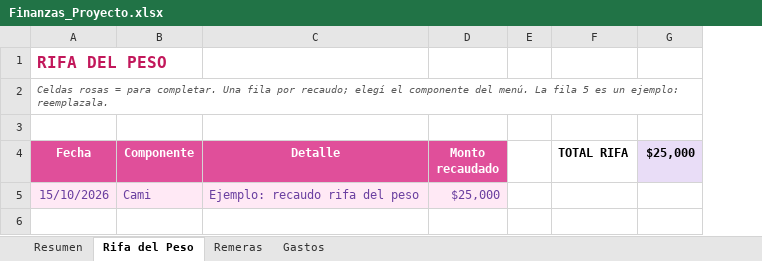
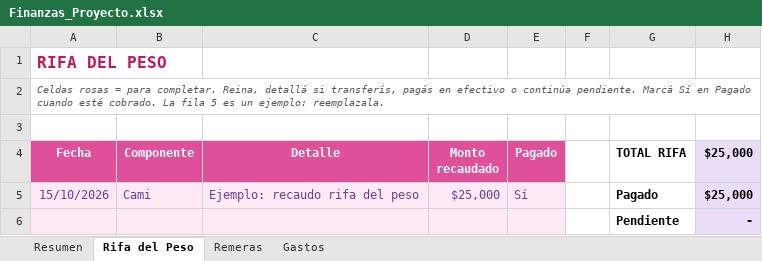
Before and after one commit to tripodidls/finanzas_rdlq, an Excel workbook: Finanzas_Proyecto.xlsx, sheet Rifa del Peso, drawn as a sheet; values as stored, in another font and other column widths than the file's, no borders; addresses are those after the commit; the diff names each change by its address in the sheet, - before the commit and + after, or states it on an @@ line.

```diff
--- a/Finanzas_Proyecto.xlsx (sheet Rifa del Peso)
+++ b/Finanzas_Proyecto.xlsx (sheet Rifa del Peso)
+column E (Pagado), row 5: Sí
-A2 (Fecha): …para completar. Una fila por recaudo; elegí el componente del menú. La fila…
+A2 (Fecha): …para completar. Reina, detallá si transferís, pagás en efectivo o continúa pendiente. Marcá Sí en Pagado cuando esté cobrado. La fila…
-G5 (TOTAL RIFA): (empty)
+G5 (TOTAL RIFA): Pagado
-H5 ($25,000): (empty)
+H5 ($25,000): $25,000
-H5 fill: none
+H5 fill: #E9DDF7
+row 6:  |  |  |  |  |  | Pendiente | -
```
Also changed, not shown: sheet Gastos, sheet Resumen, 2 other files.
